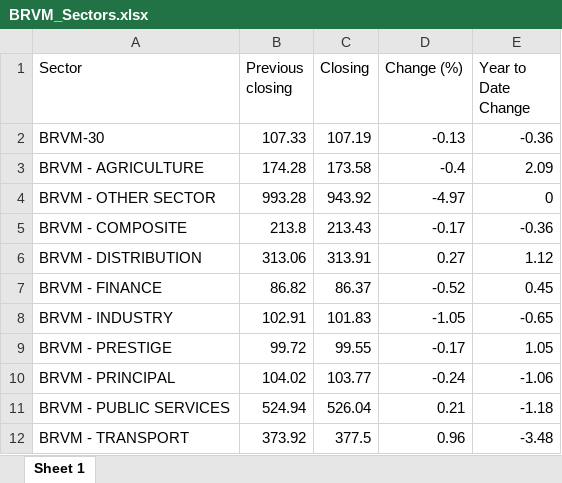
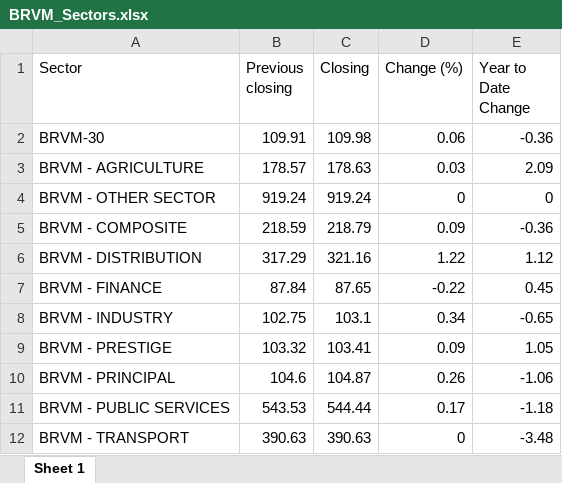
Before and after one commit to QuantumPhases/BRVM-Analyzer, an Excel workbook: BRVM Excel R files/BRVM_Sectors.xlsx, sheet Sheet 1, drawn as a sheet; values as stored, in another font and other column widths than the file's, no borders; the diff names each change by its address in the sheet, - before the commit and + after, or states it on an @@ line.

```diff
--- a/BRVM Excel R files/BRVM_Sectors.xlsx (sheet Sheet 1)
+++ b/BRVM Excel R files/BRVM_Sectors.xlsx (sheet Sheet 1)
-B2 (Previous closing): 107.33
+B2 (Previous closing): 109.91
-C2 (Closing): 107.19
+C2 (Closing): 109.98
-D2 (Change (%)): -0.13
+D2 (Change (%)): 0.06
-B3 (Previous closing): 174.28
+B3 (Previous closing): 178.57
-C3 (Closing): 173.58
+C3 (Closing): 178.63
-D3 (Change (%)): -0.4
+D3 (Change (%)): 0.03
-B4 (Previous closing): 993.28
+B4 (Previous closing): 919.24
-C4 (Closing): 943.92
+C4 (Closing): 919.24
-D4 (Change (%)): -4.97
+D4 (Change (%)): 0
-B5 (Previous closing): 213.8
+B5 (Previous closing): 218.59
-C5 (Closing): 213.43
+C5 (Closing): 218.79
-D5 (Change (%)): -0.17
+D5 (Change (%)): 0.09
-B6 (Previous closing): 313.06
+B6 (Previous closing): 317.29
-C6 (Closing): 313.91
+C6 (Closing): 321.16
-D6 (Change (%)): 0.27
+D6 (Change (%)): 1.22
-B7 (Previous closing): 86.82
+B7 (Previous closing): 87.84
-C7 (Closing): 86.37
+C7 (Closing): 87.65
-D7 (Change (%)): -0.52
+D7 (Change (%)): -0.22
-B8 (Previous closing): 102.91
+B8 (Previous closing): 102.75
-C8 (Closing): 101.83
+C8 (Closing): 103.1
-D8 (Change (%)): -1.05
+D8 (Change (%)): 0.34
-B9 (Previous closing): 99.72
+B9 (Previous closing): 103.32
-C9 (Closing): 99.55
+C9 (Closing): 103.41
-D9 (Change (%)): -0.17
+D9 (Change (%)): 0.09
-B10 (Previous closing): 104.02
+B10 (Previous closing): 104.6
-C10 (Closing): 103.77
+C10 (Closing): 104.87
-D10 (Change (%)): -0.24
+D10 (Change (%)): 0.26
-B11 (Previous closing): 524.94
+B11 (Previous closing): 543.53
-C11 (Closing): 526.04
+C11 (Closing): 544.44
-D11 (Change (%)): 0.21
+D11 (Change (%)): 0.17
-B12 (Previous closing): 373.92
+B12 (Previous closing): 390.63
-C12 (Closing): 377.5
+C12 (Closing): 390.63
-D12 (Change (%)): 0.96
+D12 (Change (%)): 0
```
Also changed, not shown: BRVM Excel R files/Realtime_BRVM.xlsx.
